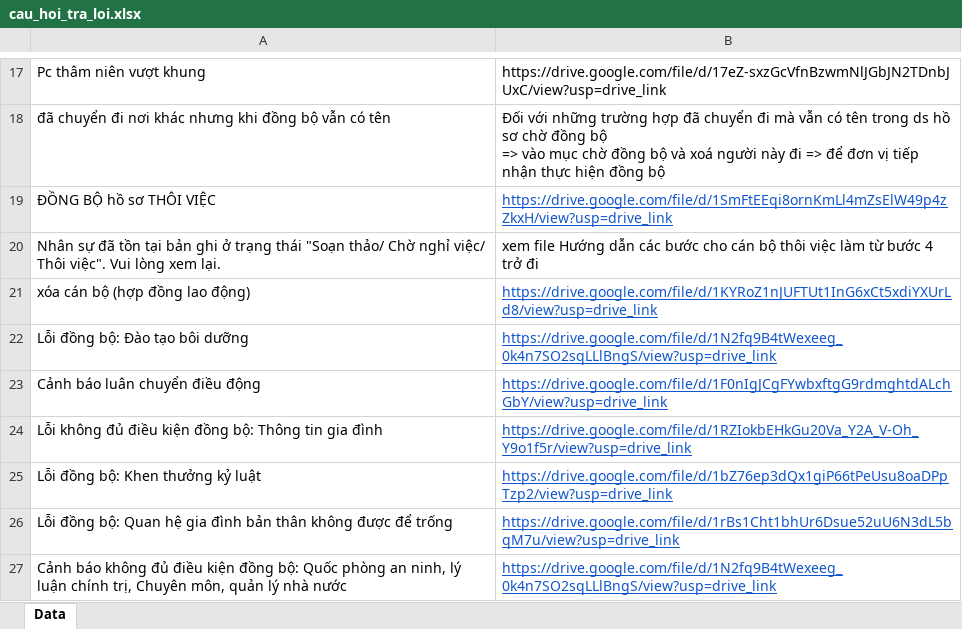
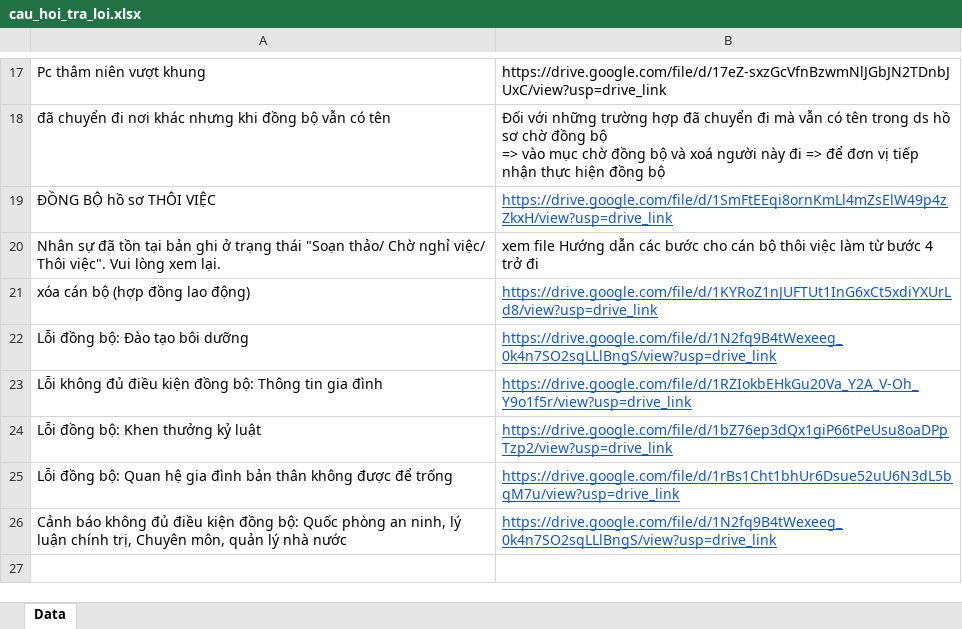
Before and after one commit to goldenduck286/ccvc-chatbot, an Excel workbook: cau_hoi_tra_loi.xlsx, sheet Data, drawn as a sheet; only a part is shown, gaps mark what is left out; values as stored, in another font and other column widths than the file's, no borders; the diff names each change by its address in the sheet, - before the commit and + after, or states it on an @@ line.

Commit message:
Update cau_hoi_tra_loi.xlsx with new data

```diff
--- a/cau_hoi_tra_loi.xlsx (sheet Data)
+++ b/cau_hoi_tra_loi.xlsx (sheet Data)
-row 23: Cảnh báo luân chuyển điều động | https://drive.google.com/file/d/1F0nIgJCgFYwbxftgG9rdmghtdALchGbY/view?usp=drive_link
```
